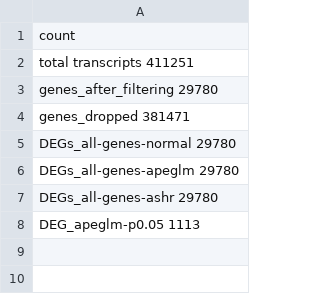
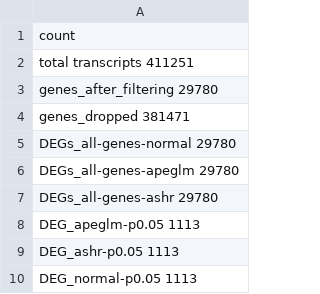
Before and after one commit to graceleuchtenberger/Byssus-expression-analysis, a CSV file: output/DEG_lists/Gill/gene_counts_GOA_TC.csv, drawn as a sheet.

```diff
--- a/output/DEG_lists/Gill/gene_counts_GOA_TC.csv
+++ b/output/DEG_lists/Gill/gene_counts_GOA_TC.csv
@@ -8 +8,3 @@
 "DEG_apeglm-p0.05" 1113
+"DEG_ashr-p0.05" 1113
+"DEG_normal-p0.05" 1113
```
Also changed, not shown: output/DEG_lists/Gill/gene_counts_GDO_TC.csv, output/DEG_lists/Gill/gene_counts_GOW_TC.csv, 1 other file.
